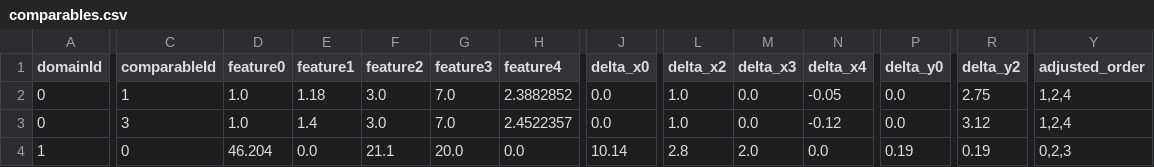
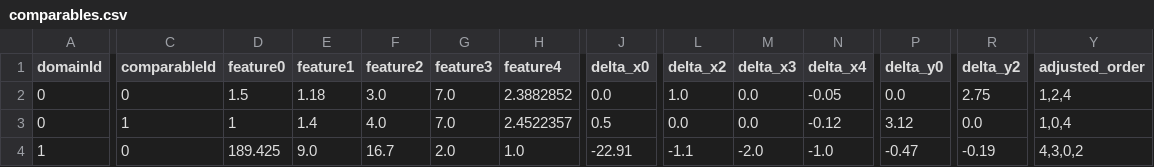
Before and after one commit to Yvonnefanf/Yvonnefanf.github.io, a CSV file: ComparableXAI/data/tutorial/comparables.csv, drawn as a sheet; only a part is shown, gaps mark what is left out; the diff covers the shown part only; the diff names each change by its address in the sheet, - before the commit and + after, or states it on an @@ line.

```diff
--- a/ComparableXAI/data/tutorial/comparables.csv
+++ b/ComparableXAI/data/tutorial/comparables.csv
-C2 (comparableId): 1
+C2 (comparableId): 0
-D2 (feature0): 1.0
+D2 (feature0): 1.5
-C3 (comparableId): 3
+C3 (comparableId): 1
-D3 (feature0): 1.0
+D3 (feature0): 1
-F3 (feature2): 3.0
+F3 (feature2): 4.0
-J3 (delta_x0): 0.0
+J3 (delta_x0): 0.5
-L3 (delta_x2): 1.0
+L3 (delta_x2): 0.0
-P3 (delta_y0): 0.0
+P3 (delta_y0): 3.12
-R3 (delta_y2): 3.12
+R3 (delta_y2): 0.0
-Y3 (adjusted_order): 1,2,4
+Y3 (adjusted_order): 1,0,4
-D4 (feature0): 46.204
+D4 (feature0): 189.425
-E4 (feature1): 0.0
+E4 (feature1): 9.0
-F4 (feature2): 21.1
+F4 (feature2): 16.7
-G4 (feature3): 20.0
+G4 (feature3): 2.0
-H4 (feature4): 0.0
+H4 (feature4): 1.0
-J4 (delta_x0): 10.14
+J4 (delta_x0): -22.91
-L4 (delta_x2): 2.8
+L4 (delta_x2): -1.1
-M4 (delta_x3): 2.0
+M4 (delta_x3): -2.0
-N4 (delta_x4): 0.0
+N4 (delta_x4): -1.0
-P4 (delta_y0): 0.19
+P4 (delta_y0): -0.47
-R4 (delta_y2): 0.19
+R4 (delta_y2): -0.19
-Y4 (adjusted_order): 0,2,3
+Y4 (adjusted_order): 4,3,0,2
```
Also changed, not shown: 3 removed rows and 23 edited cells elsewhere in this file, ComparableXAI/data/subject.csv, ComparableXAI/data/tutorial/subject.csv, 1 other file.
